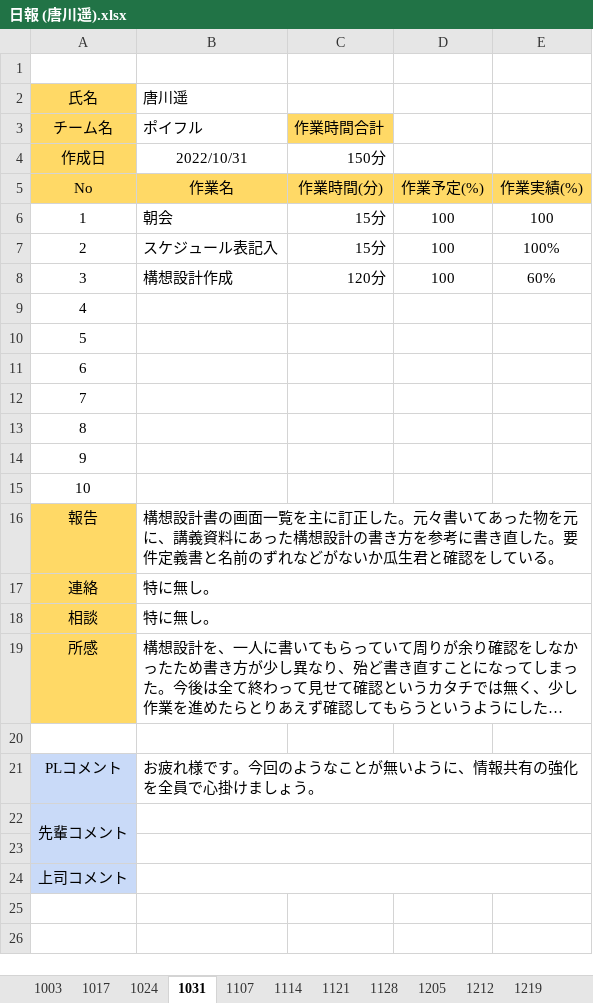
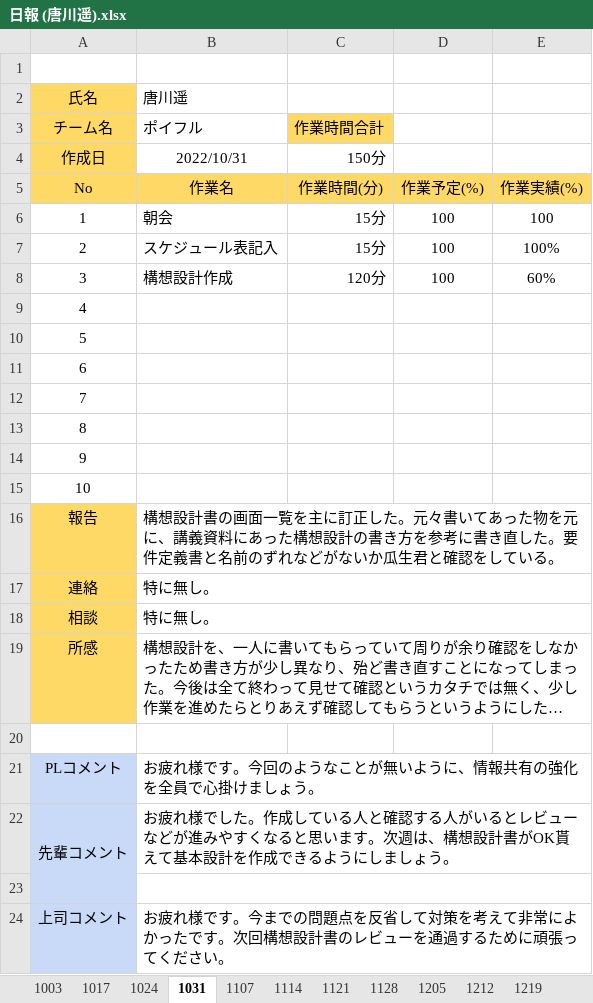
Before and after one commit to washizaki0123/PBL_Web1, an Excel workbook: PBL2022_WEB01/00.日報/日報 (唐川遥).xlsx, sheet 1031, drawn as a sheet; long unchanged cells end in …; values as stored, in another font and other column widths than the file's, no borders; charts and pictures not drawn; the diff names each change by its address in the sheet, - before the commit and + after, or states it on an @@ line.

```diff
--- a/PBL2022_WEB01/00.日報/日報 (唐川遥).xlsx (sheet 1031)
+++ b/PBL2022_WEB01/00.日報/日報 (唐川遥).xlsx (sheet 1031)
-B22: (empty)
+B22: お疲れ様でした。作成している人と確認する人がいるとレビューなどが進みやすくなると思います。次週は、構想設計書がOK貰えて基本設計を作成できるようにしましょう。
-B24: (empty)
+B24: お疲れ様です。今までの問題点を反省して対策を考えて非常によかったです。次回構想設計書のレビューを通過するために頑張ってください。
```
Also changed, not shown: sheet 1107, PBL2022_WEB01/00.日報/日報 (仲山莉功).xlsx, PBL2022_WEB01/00.日報/日報 (江頭剛之).xlsx, 56 other files.
